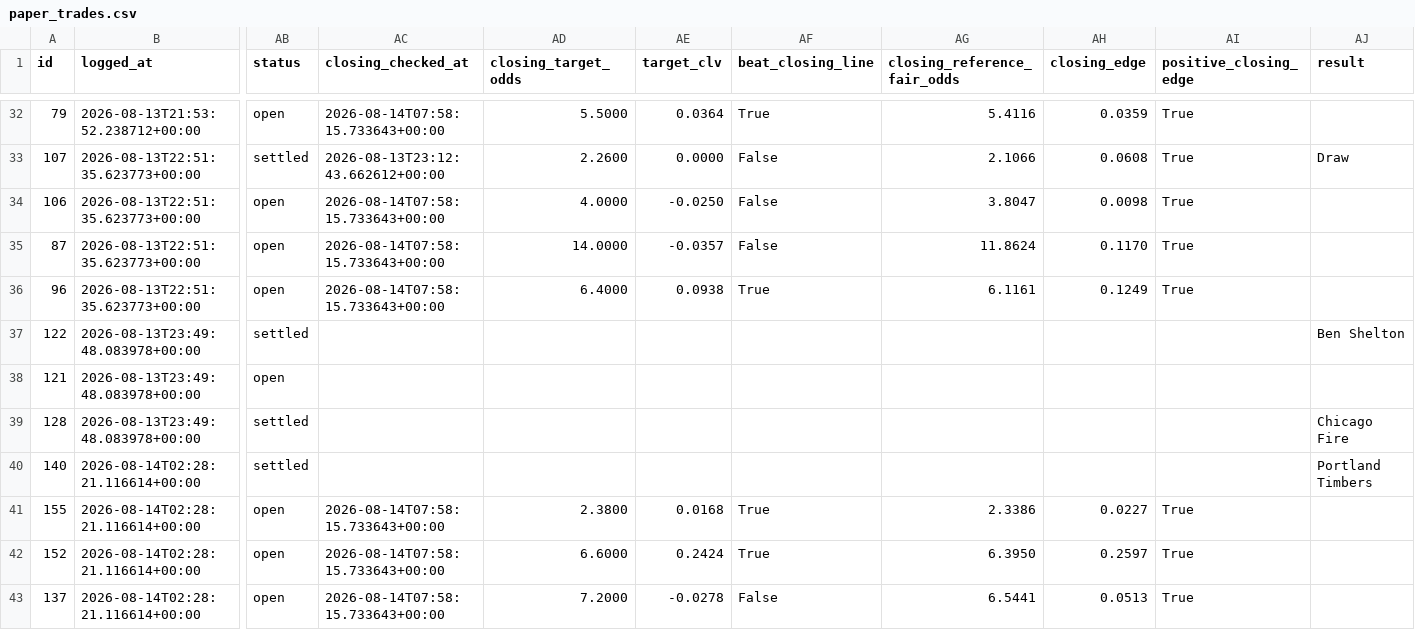
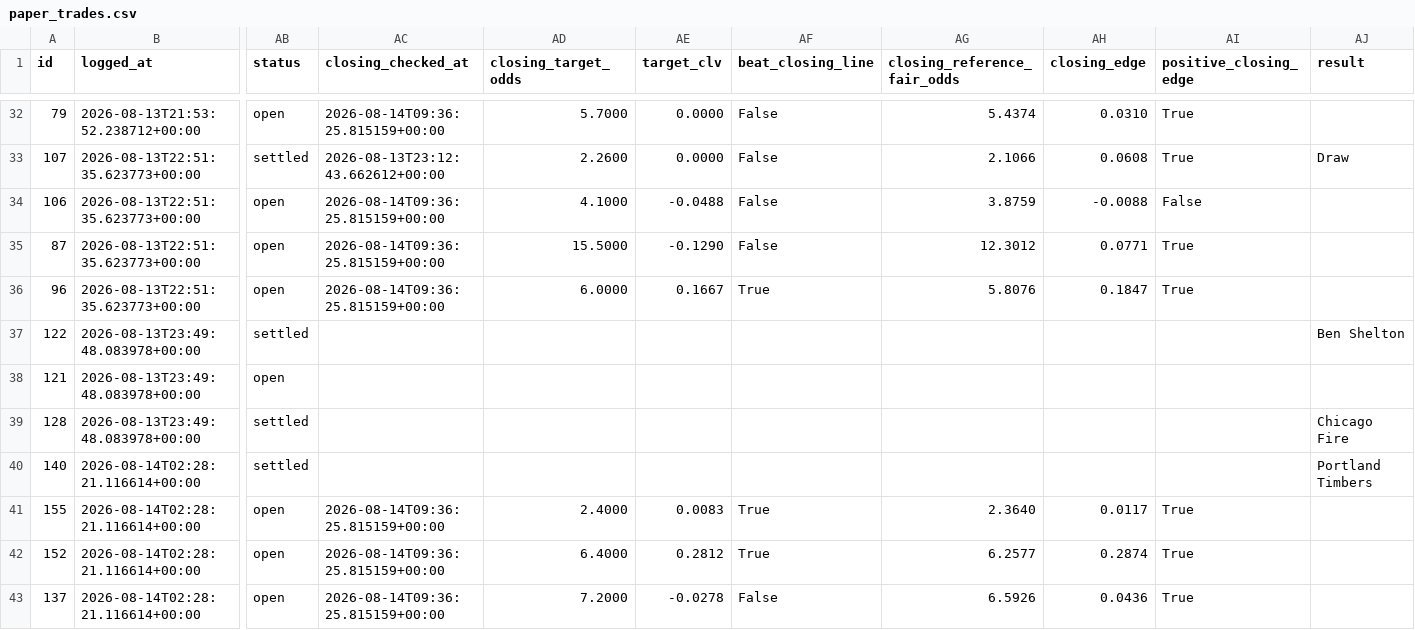
Before and after one commit to KamvysisPuzzles/sports-stat-arb, a CSV file: data/paper_trades.csv, drawn as a sheet; only a part is shown, gaps mark what is left out; the diff covers the shown part only; the diff names each change by its address in the sheet, - before the commit and + after, or states it on an @@ line.

```diff
--- a/data/paper_trades.csv
+++ b/data/paper_trades.csv
-AC32 (closing_checked_at): 2026-08-14T07:58:15.733643+00:00
+AC32 (closing_checked_at): 2026-08-14T09:36:25.815159+00:00
-AD32 (closing_target_odds): 5.5000
+AD32 (closing_target_odds): 5.7000
-AE32 (target_clv): 0.0364
+AE32 (target_clv): 0.0000
-AF32 (beat_closing_line): True
+AF32 (beat_closing_line): False
-AG32 (closing_reference_fair_odds): 5.4116
+AG32 (closing_reference_fair_odds): 5.4374
-AH32 (closing_edge): 0.0359
+AH32 (closing_edge): 0.0310
-AC34:AC36 (closing_checked_at): 2026-08-14T07:58:15.733643+00:00
+AC34:AC36 (closing_checked_at): 2026-08-14T09:36:25.815159+00:00
-AD34 (closing_target_odds): 4.0000
+AD34 (closing_target_odds): 4.1000
-AE34 (target_clv): -0.0250
+AE34 (target_clv): -0.0488
-AG34 (closing_reference_fair_odds): 3.8047
+AG34 (closing_reference_fair_odds): 3.8759
-AH34 (closing_edge): 0.0098
+AH34 (closing_edge): -0.0088
-AI34 (positive_closing_edge): True
+AI34 (positive_closing_edge): False
-AD35 (closing_target_odds): 14.0000
+AD35 (closing_target_odds): 15.5000
-AE35 (target_clv): -0.0357
+AE35 (target_clv): -0.1290
-AG35 (closing_reference_fair_odds): 11.8624
+AG35 (closing_reference_fair_odds): 12.3012
-AH35 (closing_edge): 0.1170
+AH35 (closing_edge): 0.0771
-AD36 (closing_target_odds): 6.4000
+AD36 (closing_target_odds): 6.0000
-AE36 (target_clv): 0.0938
+AE36 (target_clv): 0.1667
-AG36 (closing_reference_fair_odds): 6.1161
+AG36 (closing_reference_fair_odds): 5.8076
-AH36 (closing_edge): 0.1249
+AH36 (closing_edge): 0.1847
-AC41:AC43 (closing_checked_at): 2026-08-14T07:58:15.733643+00:00
+AC41:AC43 (closing_checked_at): 2026-08-14T09:36:25.815159+00:00
-AD41 (closing_target_odds): 2.3800
+AD41 (closing_target_odds): 2.4000
-AE41 (target_clv): 0.0168
+AE41 (target_clv): 0.0083
-AG41 (closing_reference_fair_odds): 2.3386
+AG41 (closing_reference_fair_odds): 2.3640
-AH41 (closing_edge): 0.0227
+AH41 (closing_edge): 0.0117
-AD42 (closing_target_odds): 6.6000
+AD42 (closing_target_odds): 6.4000
-AE42 (target_clv): 0.2424
+AE42 (target_clv): 0.2812
-AG42 (closing_reference_fair_odds): 6.3950
+AG42 (closing_reference_fair_odds): 6.2577
-AH42 (closing_edge): 0.2597
+AH42 (closing_edge): 0.2874
-AG43 (closing_reference_fair_odds): 6.5441
+AG43 (closing_reference_fair_odds): 6.5926
-AH43 (closing_edge): 0.0513
+AH43 (closing_edge): 0.0436
```
Also changed, not shown: 164 edited cells elsewhere in this file, 2 other files.
